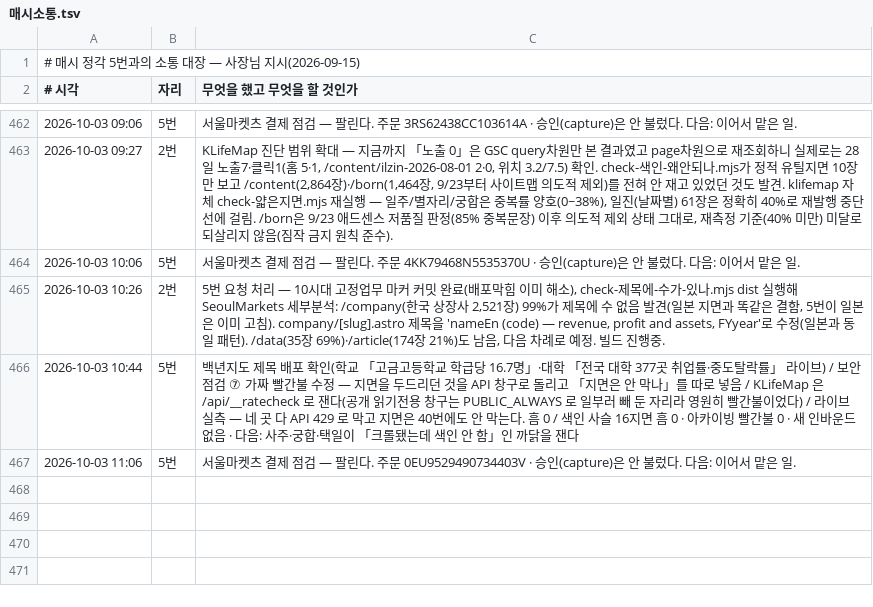
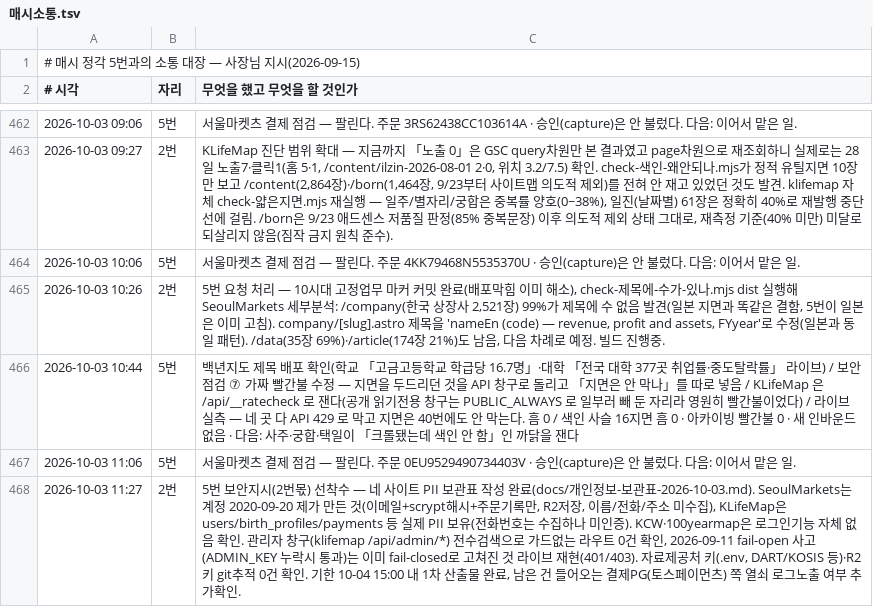
Before and after one commit to parkintaek2-gif/parkintaek2-gif.github.io, a TSV file: docs/매시소통.tsv, drawn as a sheet; only a part is shown, gaps mark what is left out; the diff names each change by its address in the sheet, - before the commit and + after, or states it on an @@ line.

```diff
--- a/docs/매시소통.tsv
+++ b/docs/매시소통.tsv
+row 468: 2026-10-03 11:27 | 2번 | 5번 보안지시(2번몫) 선착수 — 네 사이트 PII 보관표 작성 완료(docs/개인정보-보관표-2026-10-03.md). SeoulMarkets는 계정 2020-09-20 제가 만든 것(이메일+scrypt해시+주문기록만, R2저장, 이름/전화/주소 미수집), KLifeMap은 users/birth_profiles/payments 등 실제 PII 보유(전화번호는 수집하나 미인증). KCW·100yearmap은 로그인기능 자체 없음 확인. 관리자 창구(klifemap /api/admin/*) 전수검색으로 가드없는 라우트 0건 확인, 2026-09-11 fail-open 사고(ADMIN_KEY 누락시 통과)는 이미 fail-closed로 고쳐진 것 라이브 재현(401/403). 자료제공처 키(.env, DART/KOSIS 등)·R2키 git추적 0건 확인. 기한 10-04 15:00 내 1차 산출물 완료, 남은 건 들어오는 결제PG(토스페이먼츠) 쪽 열쇠 로그노출 여부 추가확인.
```
Also changed, not shown: 2 other files.
